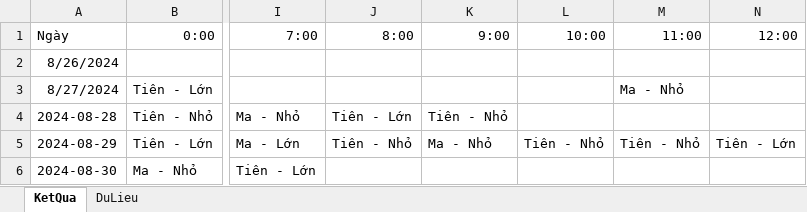
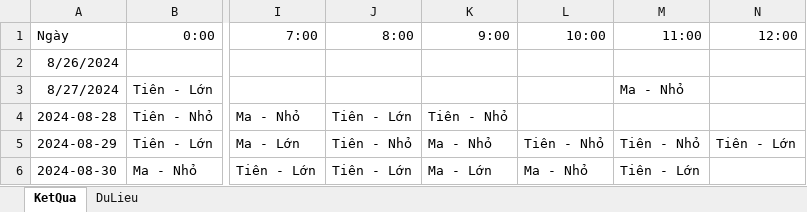
Before and after one commit to HieuNguyenSTU10/CodeLinhTinh_test, an Excel workbook: data.xlsx, sheet KetQua, drawn as a sheet; only a part is shown, gaps mark what is left out; values as stored, in another font and other column widths than the file's, no borders; the diff names each change by its address in the sheet, - before the commit and + after, or states it on an @@ line.

```diff
--- a/data.xlsx (sheet KetQua)
+++ b/data.xlsx (sheet KetQua)
-J6 (8:00): (empty)
+J6 (8:00): Tiên - Lớn
-K6 (9:00): (empty)
+K6 (9:00): Ma - Lớn
-L6 (10:00): (empty)
+L6 (10:00): Ma - Nhỏ
-M6 (11:00): (empty)
+M6 (11:00): Tiên - Lớn
```
Also changed, not shown: sheet DuLieu, 2 other files.
